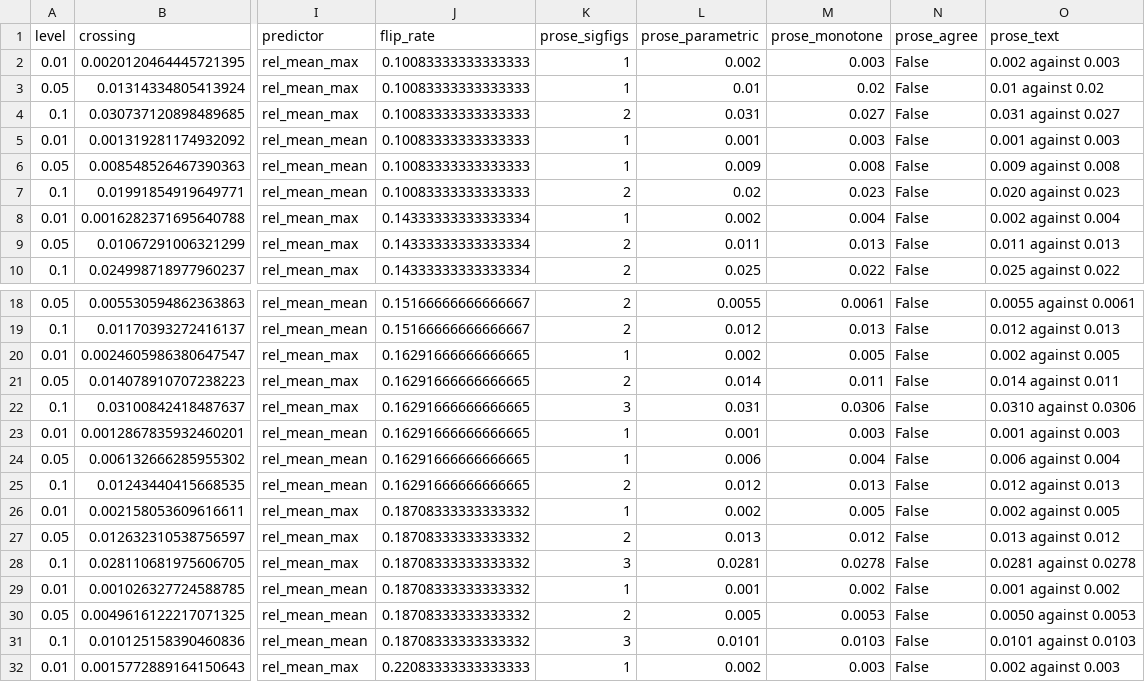
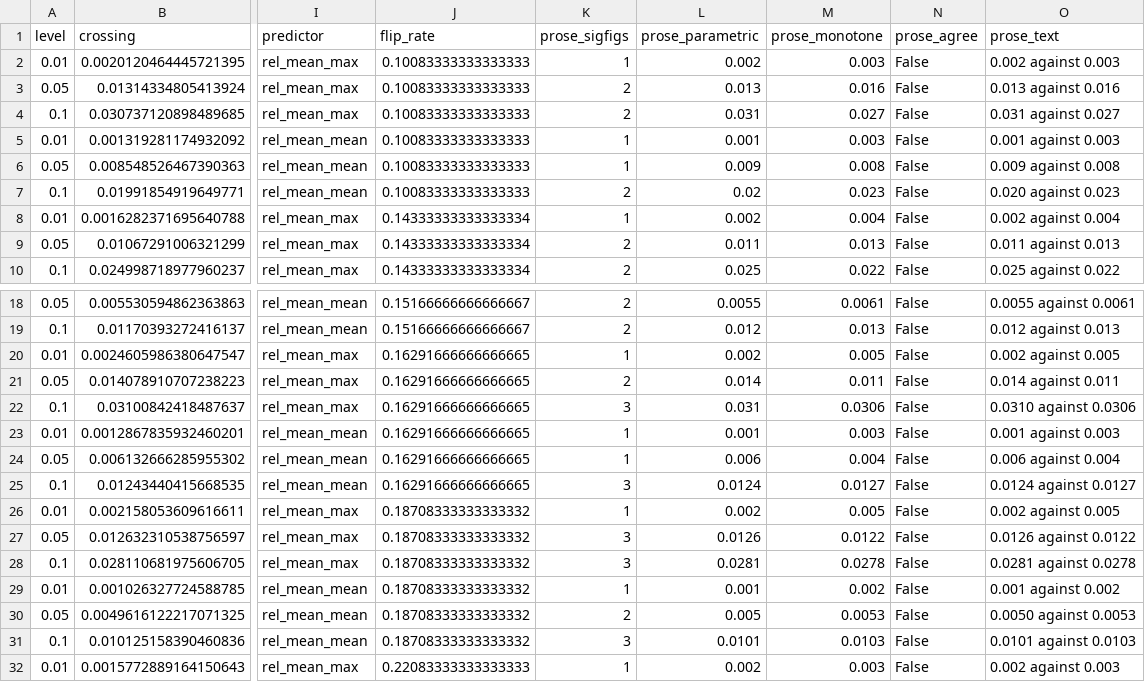
Before and after one commit to mtorres2941/CompareUQMethods, a CSV file: outputs/tables/TABLE_FlipCrossingsByGroupSize.csv, drawn as a sheet; only a part is shown, gaps mark what is left out; the diff names each change by its address in the sheet, - before the commit and + after, or states it on an @@ line.

```diff
--- a/outputs/tables/TABLE_FlipCrossingsByGroupSize.csv
+++ b/outputs/tables/TABLE_FlipCrossingsByGroupSize.csv
-K3 (prose_sigfigs): 1
+K3 (prose_sigfigs): 2
-L3 (prose_parametric): 0.01
+L3 (prose_parametric): 0.013
-M3 (prose_monotone): 0.02
+M3 (prose_monotone): 0.016
-O3 (prose_text): 0.01 against 0.02
+O3 (prose_text): 0.013 against 0.016
-K25 (prose_sigfigs): 2
+K25 (prose_sigfigs): 3
-L25 (prose_parametric): 0.012
+L25 (prose_parametric): 0.0124
-M25 (prose_monotone): 0.013
+M25 (prose_monotone): 0.0127
-O25 (prose_text): 0.012 against 0.013
+O25 (prose_text): 0.0124 against 0.0127
-K27 (prose_sigfigs): 2
+K27 (prose_sigfigs): 3
-L27 (prose_parametric): 0.013
+L27 (prose_parametric): 0.0126
-M27 (prose_monotone): 0.012
+M27 (prose_monotone): 0.0122
-O27 (prose_text): 0.013 against 0.012
+O27 (prose_text): 0.0126 against 0.0122
```
Also changed, not shown: outputs/tables/TABLE_ClaimScorecardWithRule.csv, outputs/tables/TABLE_MixedPolicyFit.csv, 35 other files.
